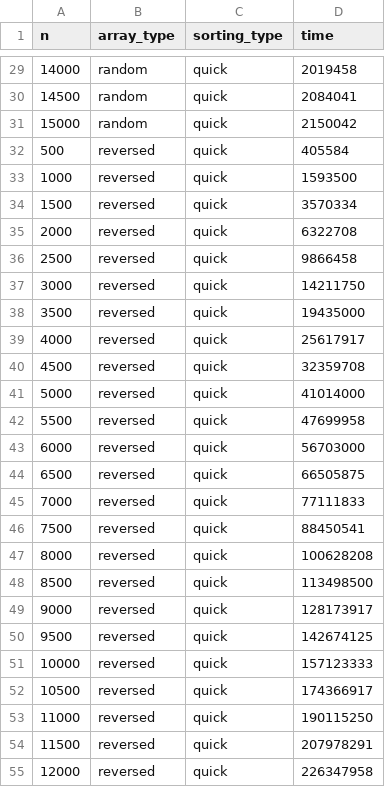
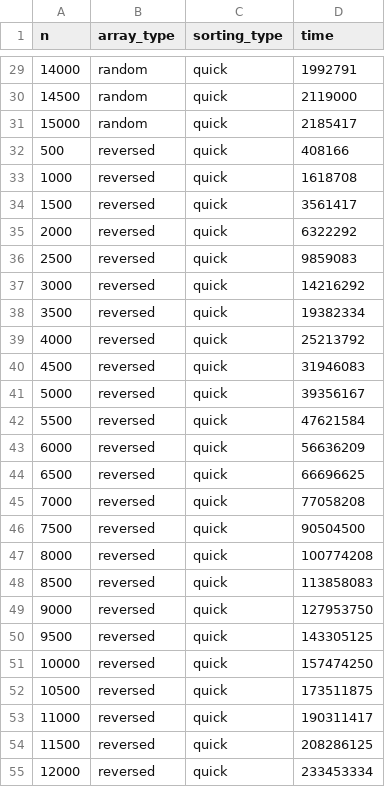
Before and after one commit to Babushkin05/HSE_SE_ALGO, a CSV file: BDZ3/A3/tested_data.csv, drawn as a sheet; only a part is shown, gaps mark what is left out; the diff covers the shown part only.

```diff
--- a/BDZ3/A3/tested_data.csv
+++ b/BDZ3/A3/tested_data.csv
@@ -29,27 +29,27 @@ n;array_type;sorting_type;time
-14000;"random";"quick";2019458
-14500;"random";"quick";2084041
-15000;"random";"quick";2150042
-500;"reversed";"quick";405584
-1000;"reversed";"quick";1593500
-1500;"reversed";"quick";3570334
-2000;"reversed";"quick";6322708
-2500;"reversed";"quick";9866458
-3000;"reversed";"quick";14211750
-3500;"reversed";"quick";19435000
-4000;"reversed";"quick";25617917
-4500;"reversed";"quick";32359708
-5000;"reversed";"quick";41014000
-5500;"reversed";"quick";47699958
-6000;"reversed";"quick";56703000
-6500;"reversed";"quick";66505875
-7000;"reversed";"quick";77111833
-7500;"reversed";"quick";88450541
-8000;"reversed";"quick";100628208
-8500;"reversed";"quick";113498500
-9000;"reversed";"quick";128173917
-9500;"reversed";"quick";142674125
-10000;"reversed";"quick";157123333
-10500;"reversed";"quick";174366917
-11000;"reversed";"quick";190115250
-11500;"reversed";"quick";207978291
-12000;"reversed";"quick";226347958
+14000;"random";"quick";1992791
+14500;"random";"quick";2119000
+15000;"random";"quick";2185417
+500;"reversed";"quick";408166
+1000;"reversed";"quick";1618708
+1500;"reversed";"quick";3561417
+2000;"reversed";"quick";6322292
+2500;"reversed";"quick";9859083
+3000;"reversed";"quick";14216292
+3500;"reversed";"quick";19382334
+4000;"reversed";"quick";25213792
+4500;"reversed";"quick";31946083
+5000;"reversed";"quick";39356167
+5500;"reversed";"quick";47621584
+6000;"reversed";"quick";56636209
+6500;"reversed";"quick";66696625
+7000;"reversed";"quick";77058208
+7500;"reversed";"quick";90504500
+8000;"reversed";"quick";100774208
+8500;"reversed";"quick";113858083
+9000;"reversed";"quick";127953750
+9500;"reversed";"quick";143305125
+10000;"reversed";"quick";157474250
+10500;"reversed";"quick";173511875
+11000;"reversed";"quick";190311417
+11500;"reversed";"quick";208286125
+12000;"reversed";"quick";233453334
```
Also changed, not shown: 153 edited cells elsewhere in this file, 3 other files.
